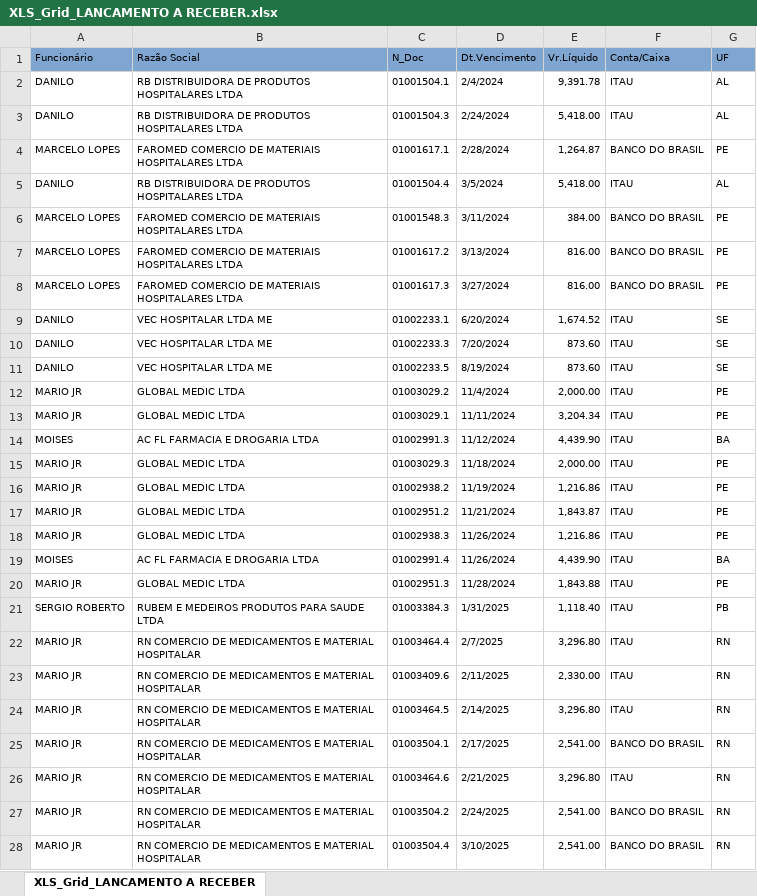
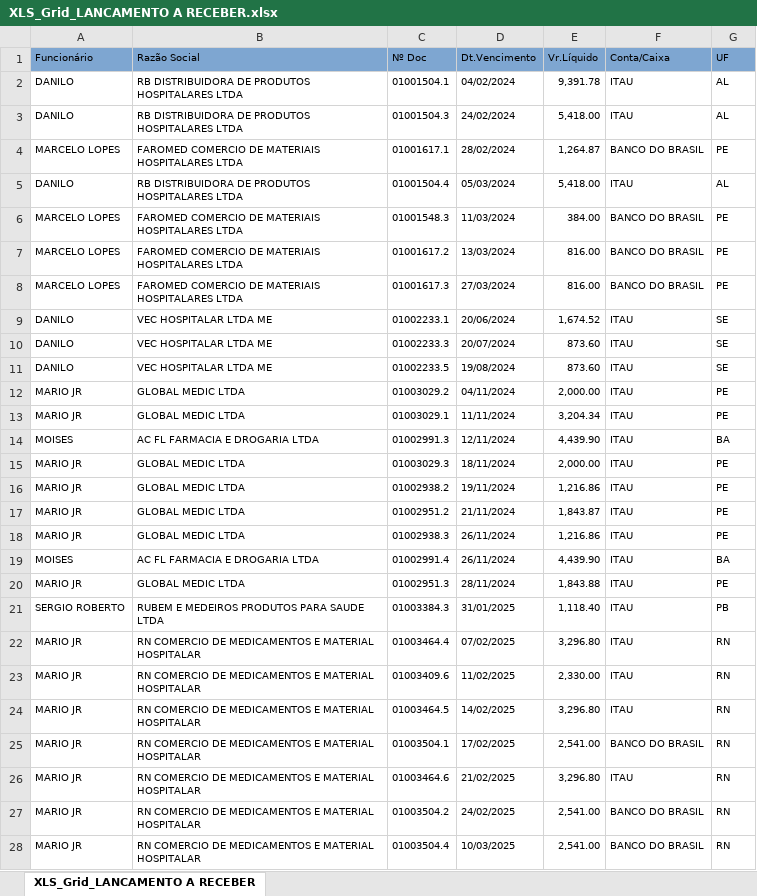
Before and after one commit to fabiosilvavendas-byte/CRM_Medtextil2.0, an Excel workbook: dados/XLS_Grid_LANCAMENTO A RECEBER.xlsx, sheet XLS_Grid_LANCAMENTO A RECEBER, drawn as a sheet; only a part is shown; values as stored, in another font and other column widths than the file's, no borders; the diff covers the shown part only; the diff names each change by its address in the sheet, - before the commit and + after, or states it on an @@ line.

Commit message:
Add files via upload

```diff
--- a/dados/XLS_Grid_LANCAMENTO A RECEBER.xlsx (sheet XLS_Grid_LANCAMENTO A RECEBER)
+++ b/dados/XLS_Grid_LANCAMENTO A RECEBER.xlsx (sheet XLS_Grid_LANCAMENTO A RECEBER)
-C1: N_Doc
+C1: Nº Doc
-D2 (Dt.Vencimento): 2/4/2024
+D2 (Dt.Vencimento): 04/02/2024
-D3 (Dt.Vencimento): 2/24/2024
+D3 (Dt.Vencimento): 24/02/2024
-D4 (Dt.Vencimento): 2/28/2024
+D4 (Dt.Vencimento): 28/02/2024
-D5 (Dt.Vencimento): 3/5/2024
+D5 (Dt.Vencimento): 05/03/2024
-D6 (Dt.Vencimento): 3/11/2024
+D6 (Dt.Vencimento): 11/03/2024
-D7 (Dt.Vencimento): 3/13/2024
+D7 (Dt.Vencimento): 13/03/2024
-D8 (Dt.Vencimento): 3/27/2024
+D8 (Dt.Vencimento): 27/03/2024
-D9 (Dt.Vencimento): 6/20/2024
+D9 (Dt.Vencimento): 20/06/2024
-D10 (Dt.Vencimento): 7/20/2024
+D10 (Dt.Vencimento): 20/07/2024
-D11 (Dt.Vencimento): 8/19/2024
+D11 (Dt.Vencimento): 19/08/2024
-D12 (Dt.Vencimento): 11/4/2024
+D12 (Dt.Vencimento): 04/11/2024
-D14 (Dt.Vencimento): 11/12/2024
+D14 (Dt.Vencimento): 12/11/2024
-D15 (Dt.Vencimento): 11/18/2024
+D15 (Dt.Vencimento): 18/11/2024
-D16 (Dt.Vencimento): 11/19/2024
+D16 (Dt.Vencimento): 19/11/2024
-D17 (Dt.Vencimento): 11/21/2024
+D17 (Dt.Vencimento): 21/11/2024
-D18:D19 (Dt.Vencimento): 11/26/2024
+D18:D19 (Dt.Vencimento): 26/11/2024
-D20 (Dt.Vencimento): 11/28/2024
+D20 (Dt.Vencimento): 28/11/2024
-D21 (Dt.Vencimento): 1/31/2025
+D21 (Dt.Vencimento): 31/01/2025
-D22 (Dt.Vencimento): 2/7/2025
+D22 (Dt.Vencimento): 07/02/2025
-D23 (Dt.Vencimento): 2/11/2025
+D23 (Dt.Vencimento): 11/02/2025
-D24 (Dt.Vencimento): 2/14/2025
+D24 (Dt.Vencimento): 14/02/2025
-D25 (Dt.Vencimento): 2/17/2025
+D25 (Dt.Vencimento): 17/02/2025
-D26 (Dt.Vencimento): 2/21/2025
+D26 (Dt.Vencimento): 21/02/2025
-D27 (Dt.Vencimento): 2/24/2025
+D27 (Dt.Vencimento): 24/02/2025
-D28 (Dt.Vencimento): 3/10/2025
+D28 (Dt.Vencimento): 10/03/2025
```
Also changed, not shown: 9 added rows, 13 removed rows and 45 edited cells elsewhere in this sheet.
